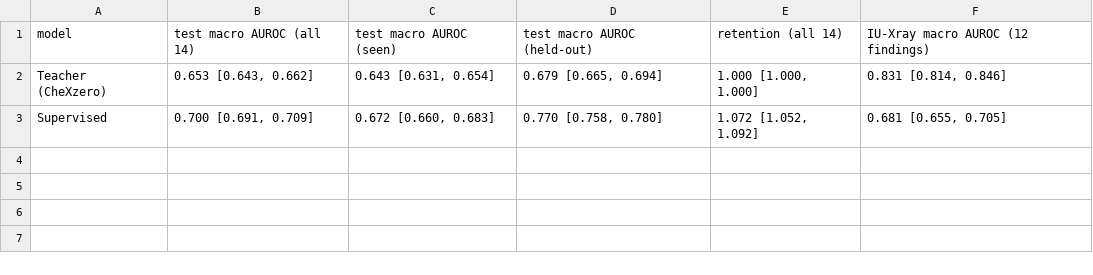
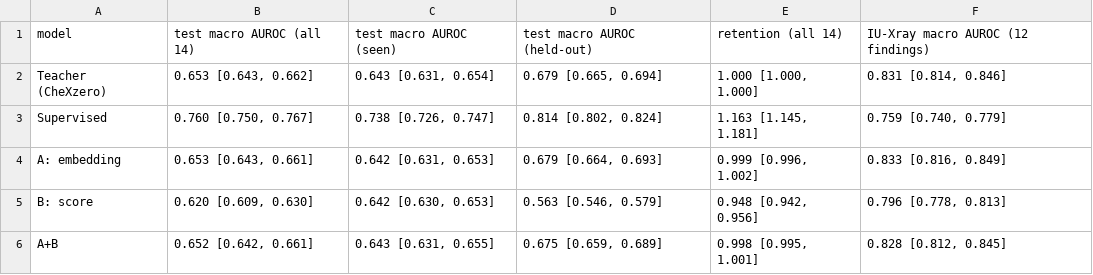
Before and after one commit to mohak34/medical-vlm-distillation, a CSV file: results/main_s0.csv, drawn as a sheet.

```diff
--- a/results/main_s0.csv
+++ b/results/main_s0.csv
@@ -2,2 +2,5 @@ model,test macro AUROC (all 14),test macro AUROC (seen),test macro AUROC (held-o
 Teacher (CheXzero),"0.653 [0.643, 0.662]","0.643 [0.631, 0.654]","0.679 [0.665, 0.694]","1.000 [1.000, 1.000]","0.831 [0.814, 0.846]"
-Supervised,"0.700 [0.691, 0.709]","0.672 [0.660, 0.683]","0.770 [0.758, 0.780]","1.072 [1.052, 1.092]","0.681 [0.655, 0.705]"
+Supervised,"0.760 [0.750, 0.767]","0.738 [0.726, 0.747]","0.814 [0.802, 0.824]","1.163 [1.145, 1.181]","0.759 [0.740, 0.779]"
+A: embedding,"0.653 [0.643, 0.661]","0.642 [0.631, 0.653]","0.679 [0.664, 0.693]","0.999 [0.996, 1.002]","0.833 [0.816, 0.849]"
+B: score,"0.620 [0.609, 0.630]","0.642 [0.630, 0.653]","0.563 [0.546, 0.579]","0.948 [0.942, 0.956]","0.796 [0.778, 0.813]"
+A+B,"0.652 [0.642, 0.661]","0.643 [0.631, 0.655]","0.675 [0.659, 0.689]","0.998 [0.995, 1.001]","0.828 [0.812, 0.845]"
```
Also changed, not shown: results/paraphrase_s0.csv, results/per_finding_iu_s0.csv, 10 other files.
